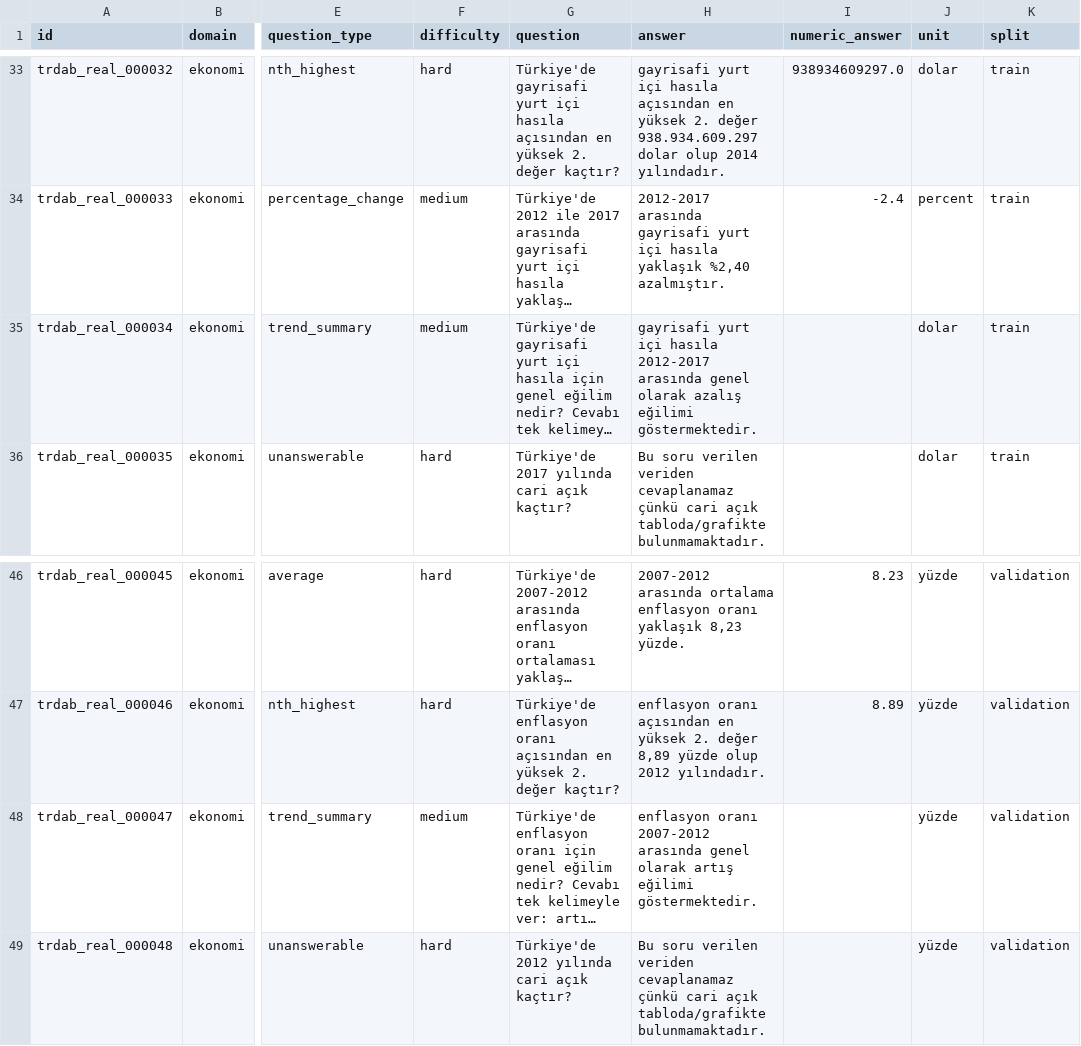
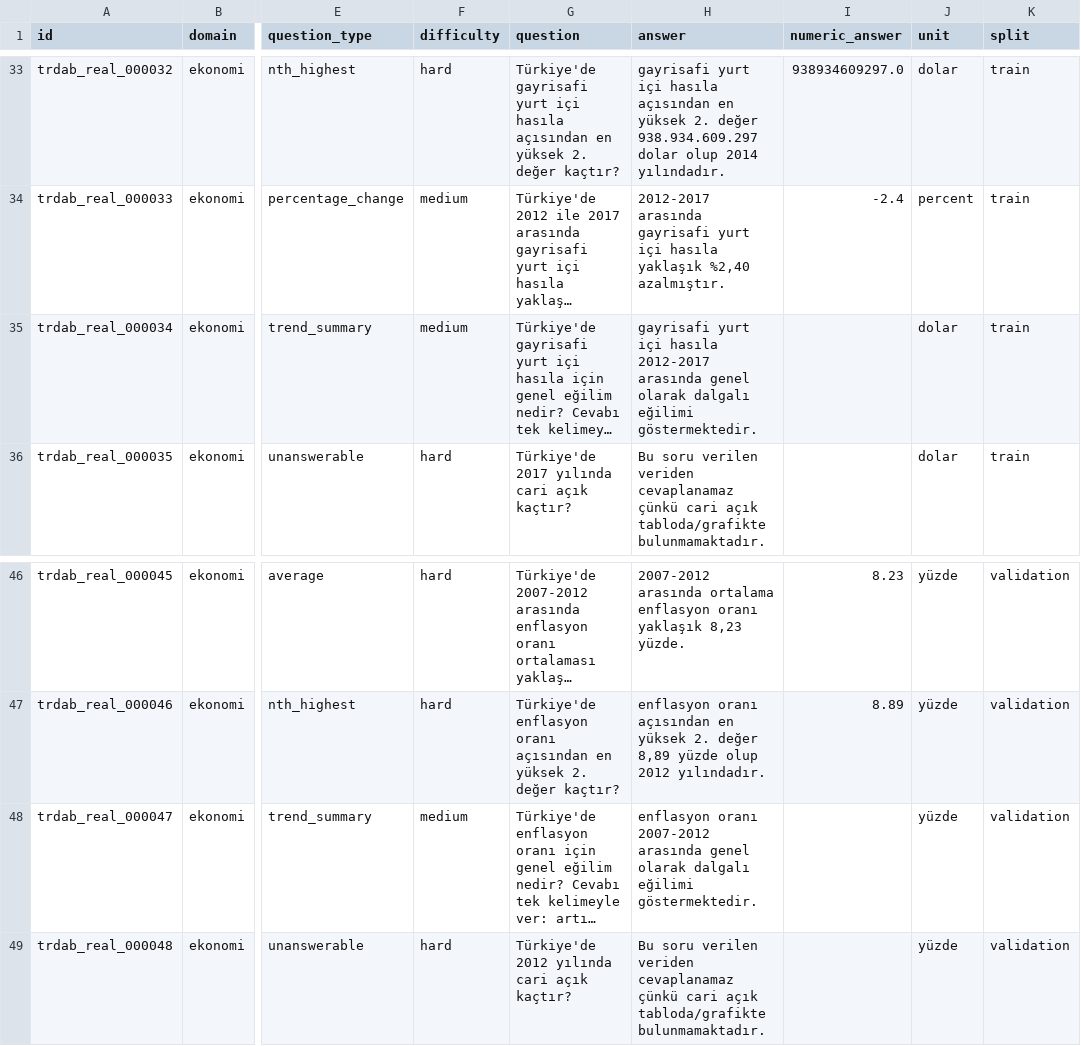
Before and after one commit to alialp5959/TR-DataAnalystBench, a CSV file: data/exports/real_pilot_preview.csv, drawn as a sheet; only a part is shown, gaps mark what is left out; long unchanged cells end in …; the diff names each change by its address in the sheet, - before the commit and + after, or states it on an @@ line.

```diff
--- a/data/exports/real_pilot_preview.csv
+++ b/data/exports/real_pilot_preview.csv
-H35 (answer): …genel olarak azalış eğilimi göstermektedir.
+H35 (answer): …genel olarak dalgalı eğilimi göstermektedir.
-H48 (answer): …genel olarak artış eğilimi göstermektedir.
+H48 (answer): …genel olarak dalgalı eğilimi göstermektedir.
```
Also changed, not shown: data/exports/synthetic_v01_analysis.csv, data/exports/synthetic_v01_preview.csv, 8 other files.
